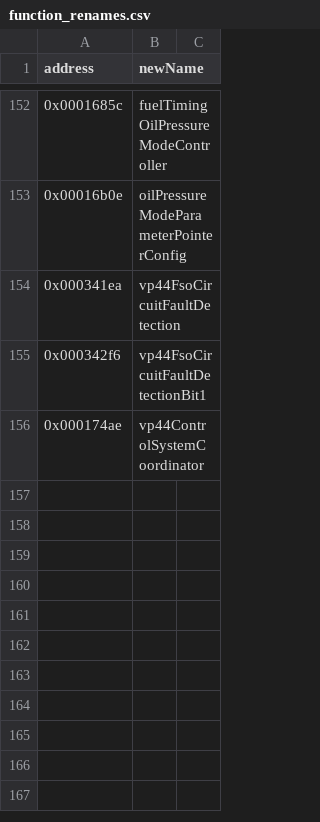
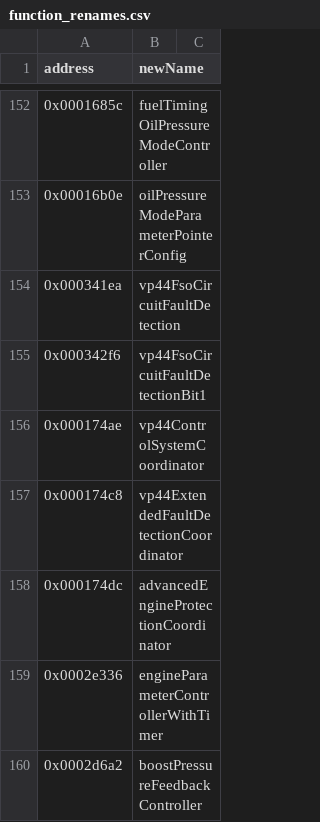
Before and after one commit to jlaustill/J90280.05.analysis, a CSV file: ghidra/CM550.rep/function_renames.csv, drawn as a sheet; only a part is shown, gaps mark what is left out; the diff names each change by its address in the sheet, - before the commit and + after, or states it on an @@ line.

```diff
--- a/ghidra/CM550.rep/function_renames.csv
+++ b/ghidra/CM550.rep/function_renames.csv
+row 157: 0x000174c8 | vp44ExtendedFaultDetectionCoordinator
+row 158: 0x000174dc | advancedEngineProtectionCoordinator
+row 159: 0x0002e336 | engineParameterControllerWithTimer
+row 160: 0x0002d6a2 | boostPressureFeedbackController
```
Also changed, not shown: 6 other files.
